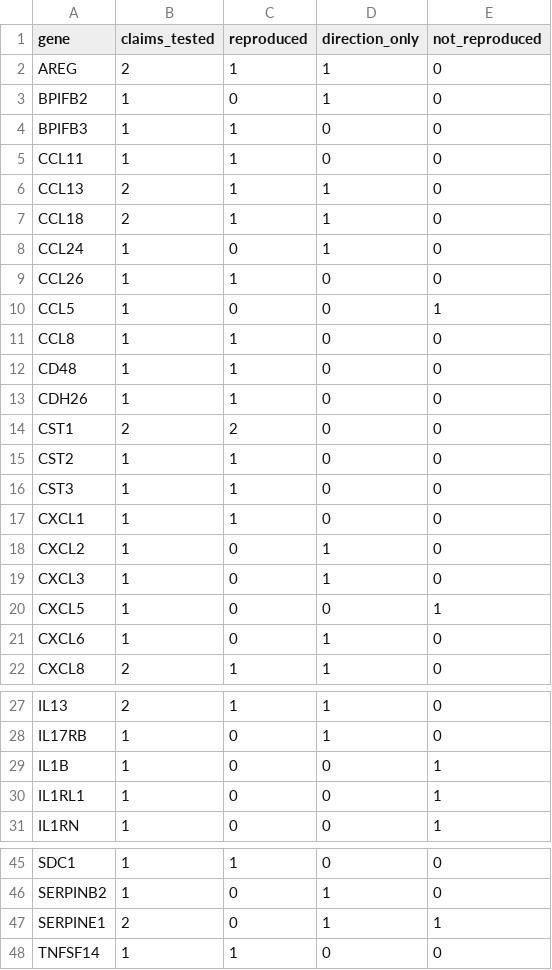
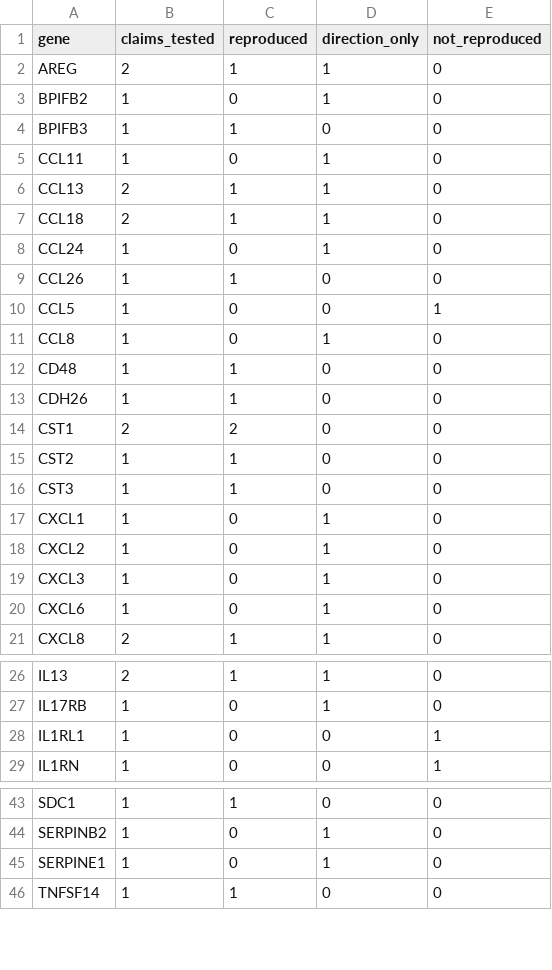
Before and after one commit to polypatlas/polypatlas, a CSV file: data/literature_support.csv, drawn as a sheet; only a part is shown, gaps mark what is left out.

```diff
--- a/data/literature_support.csv
+++ b/data/literature_support.csv
@@ -4,3 +4,3 @@ BPIFB2,1,0,1,0
 BPIFB3,1,1,0,0
-CCL11,1,1,0,0
+CCL11,1,0,1,0
 CCL13,2,1,1,0
@@ -10,3 +10,3 @@ CCL26,1,1,0,0
 CCL5,1,0,0,1
-CCL8,1,1,0,0
+CCL8,1,0,1,0
 CD48,1,1,0,0
@@ -16,6 +16,5 @@ CST2,1,1,0,0
 CST3,1,1,0,0
-CXCL1,1,1,0,0
+CXCL1,1,0,1,0
 CXCL2,1,0,1,0
 CXCL3,1,0,1,0
-CXCL5,1,0,0,1
 CXCL6,1,0,1,0
@@ -28,3 +27,2 @@ IL13,2,1,1,0
 IL17RB,1,0,1,0
-IL1B,1,0,0,1
 IL1RL1,1,0,0,1
@@ -46,3 +44,3 @@ SDC1,1,1,0,0
 SERPINB2,1,0,1,0
-SERPINE1,2,0,1,1
+SERPINE1,1,0,1,0
 TNFSF14,1,1,0,0
```
Also changed, not shown: data/curation_table.csv, 20 other files.
